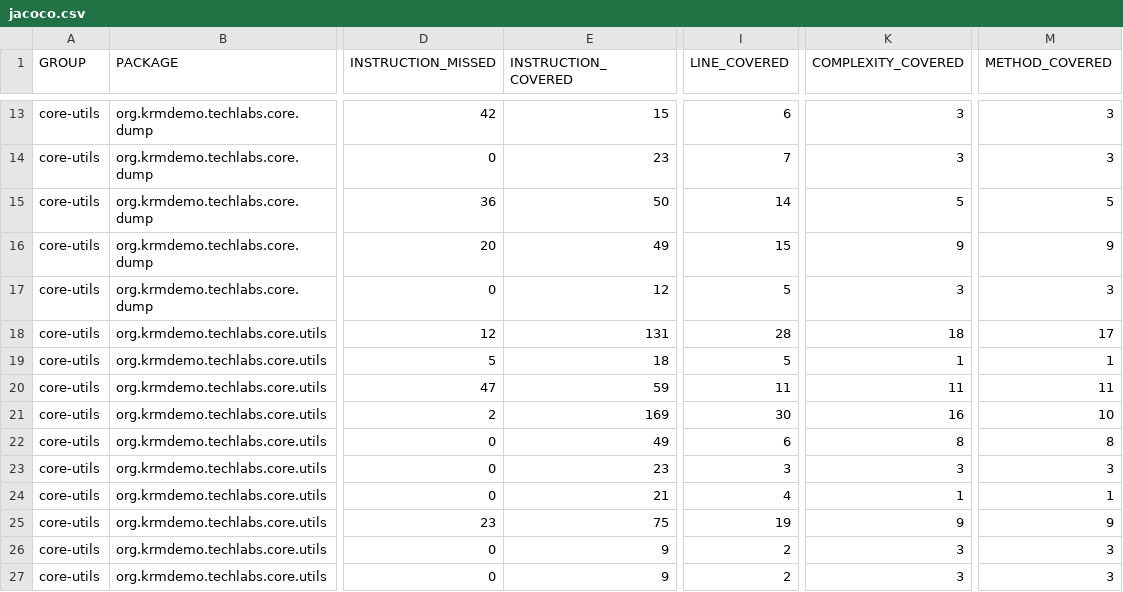
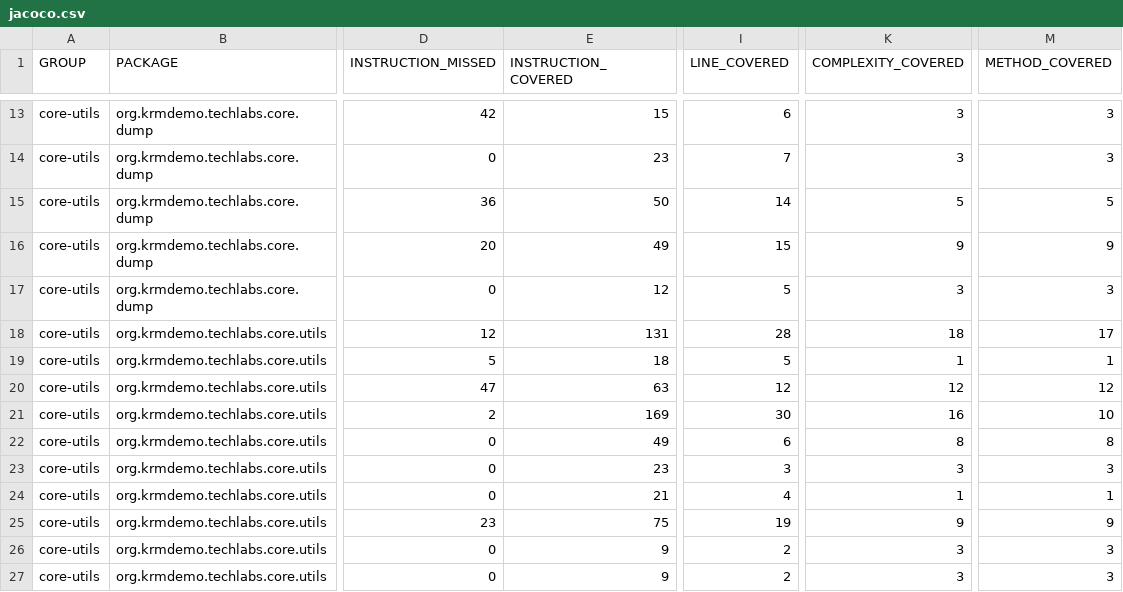
Before and after one commit to krm-demo/core-utils, a CSV file: core-utils-21.29.003-SNAPSHOT/jacoco-reports/jacoco.csv, drawn as a sheet; only a part is shown, gaps mark what is left out; the diff names each change by its address in the sheet, - before the commit and + after, or states it on an @@ line.

```diff
--- a/core-utils-21.29.003-SNAPSHOT/jacoco-reports/jacoco.csv
+++ b/core-utils-21.29.003-SNAPSHOT/jacoco-reports/jacoco.csv
-E20 (INSTRUCTION_COVERED): 59
+E20 (INSTRUCTION_COVERED): 63
-I20 (LINE_COVERED): 11
+I20 (LINE_COVERED): 12
-K20 (COMPLEXITY_COVERED): 11
+K20 (COMPLEXITY_COVERED): 12
-M20 (METHOD_COVERED): 11
+M20 (METHOD_COVERED): 12
```
Also changed, not shown: 18 other files.
